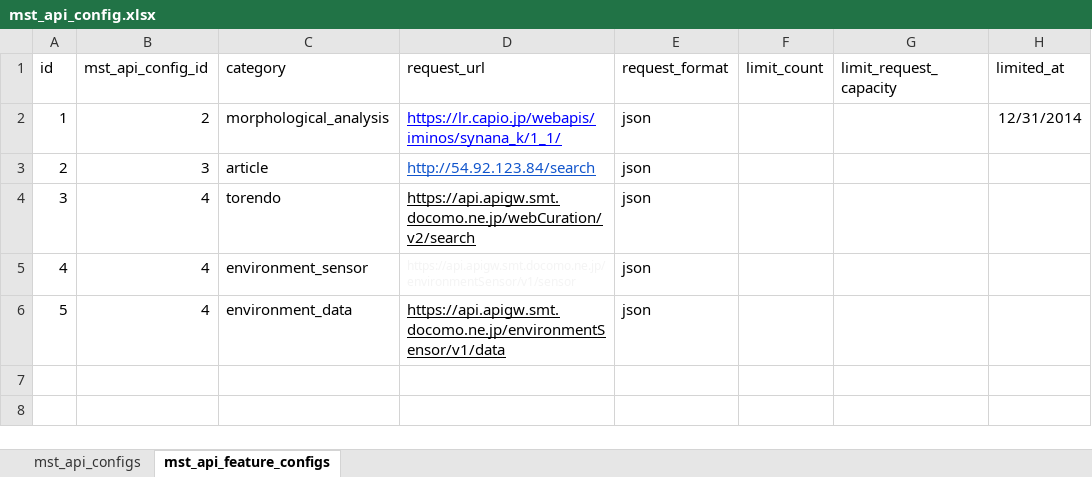
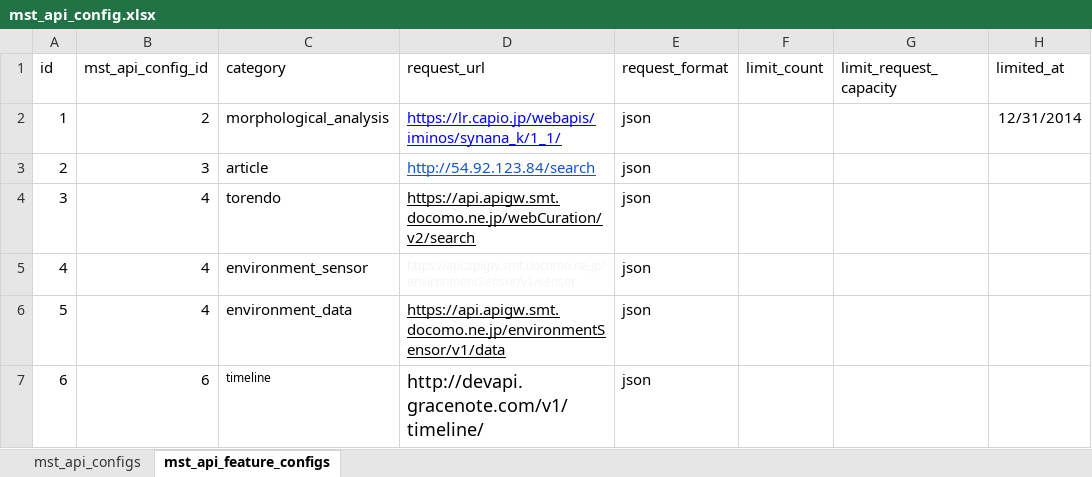
Before and after one commit to TakuKobayashi/mocal, an Excel workbook: db/mst_data/mst_api_config.xlsx, sheet mst_api_feature_configs, drawn as a sheet; values as stored, in another font and other column widths than the file's, no borders; the diff names each change by its address in the sheet, - before the commit and + after, or states it on an @@ line.

```diff
--- a/db/mst_data/mst_api_config.xlsx (sheet mst_api_feature_configs)
+++ b/db/mst_data/mst_api_config.xlsx (sheet mst_api_feature_configs)
+row 7: 6 | 6 | timeline | http://devapi.gracenote.com/v1/timeline/ | json
```
Also changed, not shown: sheet mst_api_configs, 44 other files.
